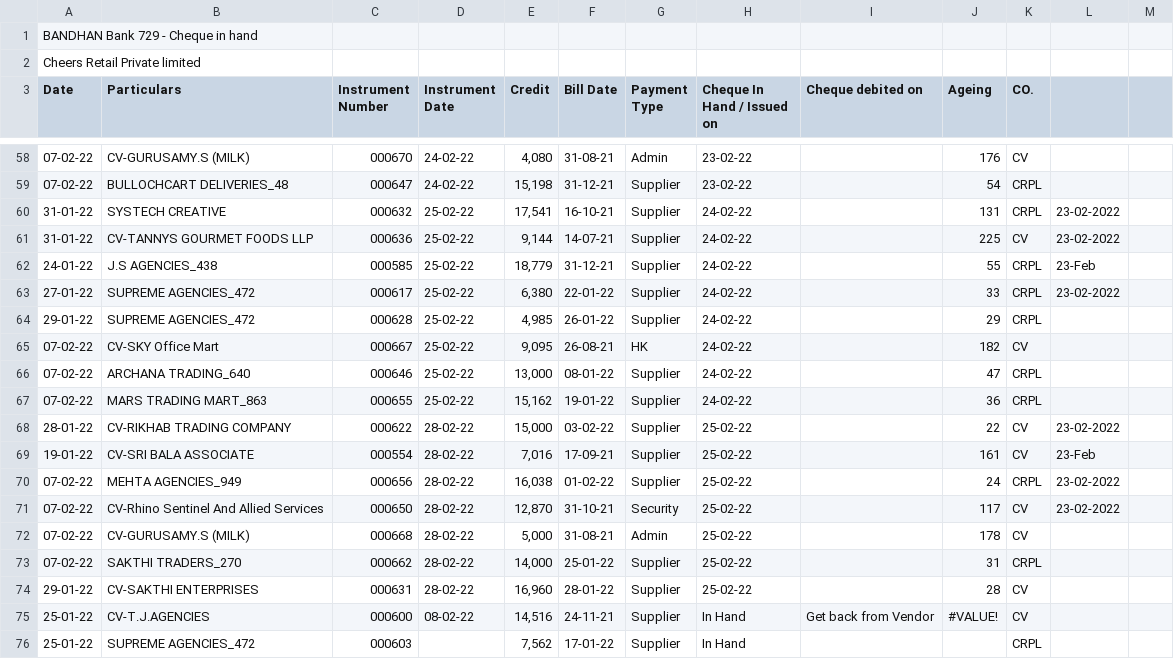
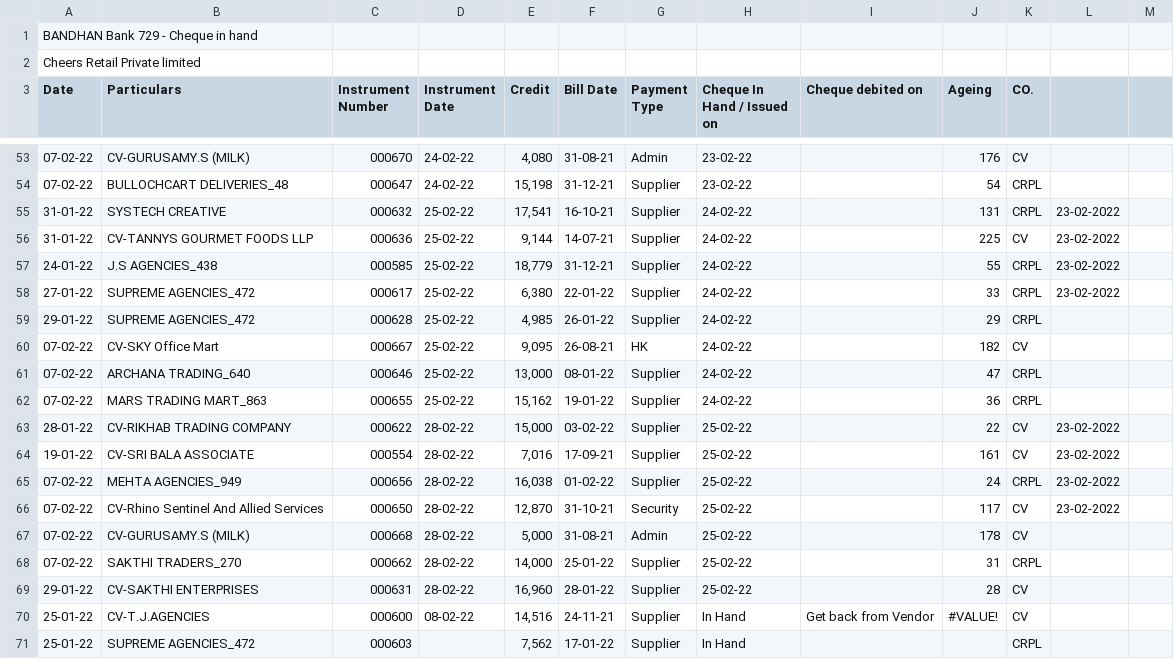
Before and after one commit to SimbhuTwice/CheersAcc, a CSV file: cheers1.csv, drawn as a sheet; only a part is shown, gaps mark what is left out; the diff covers the shown part only.

```diff
--- a/cheers1.csv
+++ b/cheers1.csv
@@ -63,3 +58,3 @@ Date,Particulars,Instrument Number,"Instrument
 31-01-22,CV-TANNYS GOURMET FOODS LLP,000636,25-02-22," 9,144 ",14-07-21,Supplier,24-02-22,,225,CV,23-02-2022,
-24-01-22,J.S AGENCIES_438,000585,25-02-22," 18,779 ",31-12-21,Supplier,24-02-22,,55,CRPL,23-Feb,
+24-01-22,J.S AGENCIES_438,000585,25-02-22," 18,779 ",31-12-21,Supplier,24-02-22,,55,CRPL,23-02-2022,
 27-01-22,SUPREME AGENCIES_472,000617,25-02-22," 6,380 ",22-01-22,Supplier,24-02-22,,33,CRPL,23-02-2022,
@@ -70,3 +65,3 @@ Date,Particulars,Instrument Number,"Instrument
 28-01-22,CV-RIKHAB TRADING COMPANY,000622,28-02-22," 15,000 ",03-02-22,Supplier,25-02-22,,22,CV,23-02-2022,
-19-01-22,CV-SRI BALA ASSOCIATE,000554,28-02-22," 7,016 ",17-09-21,Supplier,25-02-22,,161,CV,23-Feb,
+19-01-22,CV-SRI BALA ASSOCIATE,000554,28-02-22," 7,016 ",17-09-21,Supplier,25-02-22,,161,CV,23-02-2022,
 07-02-22,MEHTA AGENCIES_949,000656,28-02-22," 16,038 ",01-02-22,Supplier,25-02-22,,24,CRPL,23-02-2022,
```
Also changed, not shown: 4 added rows, 7 removed rows and 1 edited cell elsewhere in this file.
